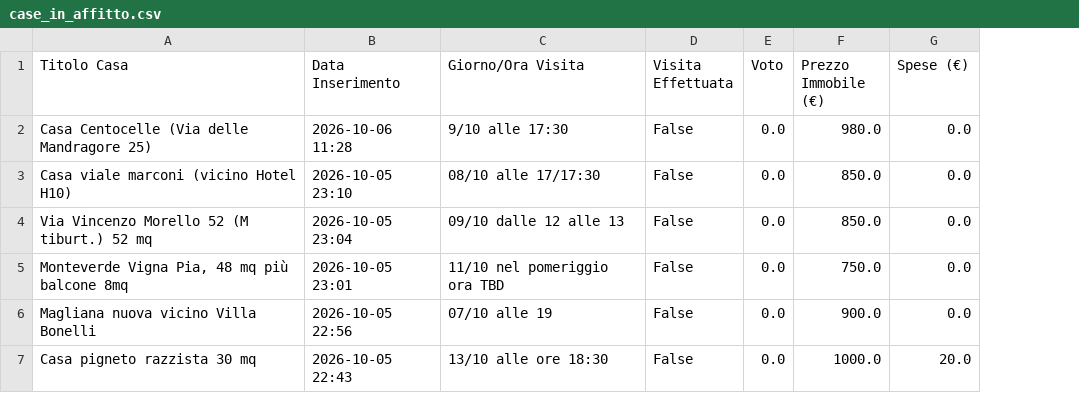
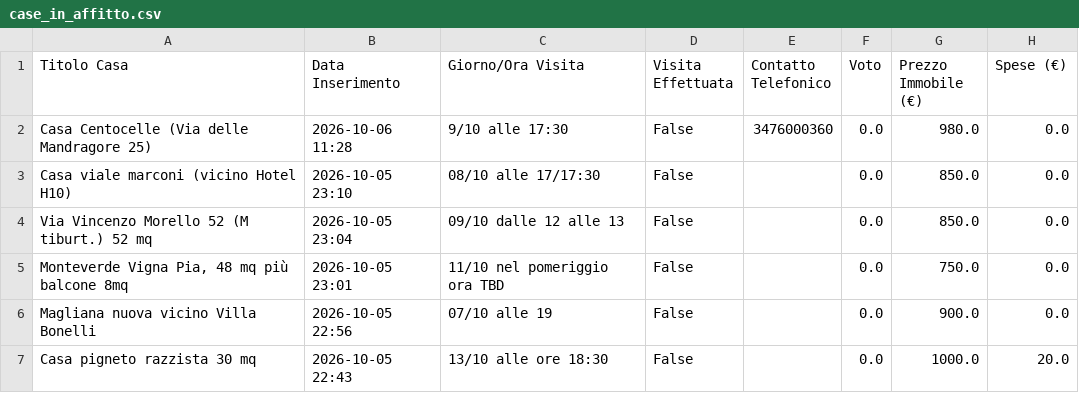
Before and after one commit to Nitrowarrior98/Case_in_affitto, a CSV file: case_in_affitto.csv, drawn as a sheet; only a part is shown; the diff names each change by its address in the sheet, - before the commit and + after, or states it on an @@ line.

Commit message:
Aggiornamento catalogo 2026-10-06 11:50

```diff
--- a/case_in_affitto.csv
+++ b/case_in_affitto.csv
+column E (Contatto Telefonico), row 2: 3476000360
```
